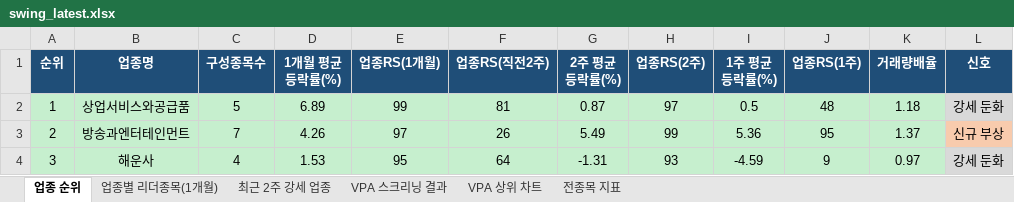
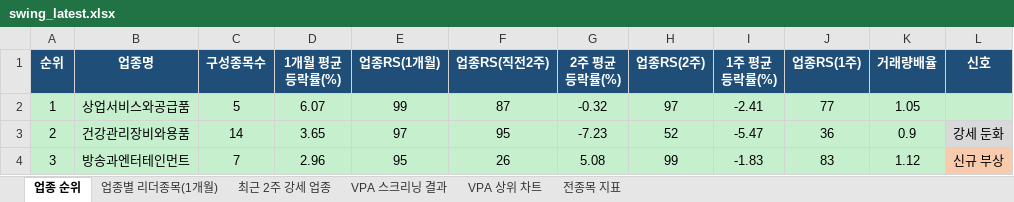
Before and after one commit to gopkh0129/stock, an Excel workbook: docs/data/swing_latest.xlsx, sheet 업종 순위, drawn as a sheet; only a part is shown; values as stored, in another font and other column widths than the file's, no borders; the diff covers the shown part only; the diff names each change by its address in the sheet, - before the commit and + after, or states it on an @@ line.

```diff
--- a/docs/data/swing_latest.xlsx (sheet 업종 순위)
+++ b/docs/data/swing_latest.xlsx (sheet 업종 순위)
-D2 (1개월 평균등락률(%)): 6.89
+D2 (1개월 평균등락률(%)): 6.07
-F2 (업종RS(직전2주)): 81
+F2 (업종RS(직전2주)): 87
-G2 (2주 평균등락률(%)): 0.87
+G2 (2주 평균등락률(%)): -0.32
-I2 (1주 평균등락률(%)): 0.5
+I2 (1주 평균등락률(%)): -2.41
-J2 (업종RS(1주)): 48
+J2 (업종RS(1주)): 77
-K2 (거래량배율): 1.18
+K2 (거래량배율): 1.05
-L2 (신호): 강세 둔화
+L2 (신호): (empty)
-B3 (업종명): 방송과엔터테인먼트
+B3 (업종명): 건강관리장비와용품
-C3 (구성종목수): 7
+C3 (구성종목수): 14
-D3 (1개월 평균등락률(%)): 4.26
+D3 (1개월 평균등락률(%)): 3.65
-F3 (업종RS(직전2주)): 26
+F3 (업종RS(직전2주)): 95
-G3 (2주 평균등락률(%)): 5.49
+G3 (2주 평균등락률(%)): -7.23
-H3 (업종RS(2주)): 99
+H3 (업종RS(2주)): 52
-I3 (1주 평균등락률(%)): 5.36
+I3 (1주 평균등락률(%)): -5.47
-J3 (업종RS(1주)): 95
+J3 (업종RS(1주)): 36
-K3 (거래량배율): 1.37
+K3 (거래량배율): 0.9
-L3 (신호): 신규 부상
+L3 (신호): 강세 둔화
-L3 fill: #F8CBAD
+L3 fill: #D9D9D9
-B4 (업종명): 해운사
+B4 (업종명): 방송과엔터테인먼트
-C4 (구성종목수): 4
+C4 (구성종목수): 7
-D4 (1개월 평균등락률(%)): 1.53
+D4 (1개월 평균등락률(%)): 2.96
-F4 (업종RS(직전2주)): 64
+F4 (업종RS(직전2주)): 26
-G4 (2주 평균등락률(%)): -1.31
+G4 (2주 평균등락률(%)): 5.08
-H4 (업종RS(2주)): 93
+H4 (업종RS(2주)): 99
-I4 (1주 평균등락률(%)): -4.59
+I4 (1주 평균등락률(%)): -1.83
-J4 (업종RS(1주)): 9
+J4 (업종RS(1주)): 83
-K4 (거래량배율): 0.97
+K4 (거래량배율): 1.12
-L4 (신호): 강세 둔화
+L4 (신호): 신규 부상
-L4 fill: #D9D9D9
+L4 fill: #F8CBAD
```
Also changed, not shown: 396 edited cells elsewhere in this sheet, sheet 전종목 지표, sheet 최근 2주 강세 업종, sheet 업종별 리더종목(1개월), sheet VPA 스크리닝 결과, charts or pictures, 1 other file.
